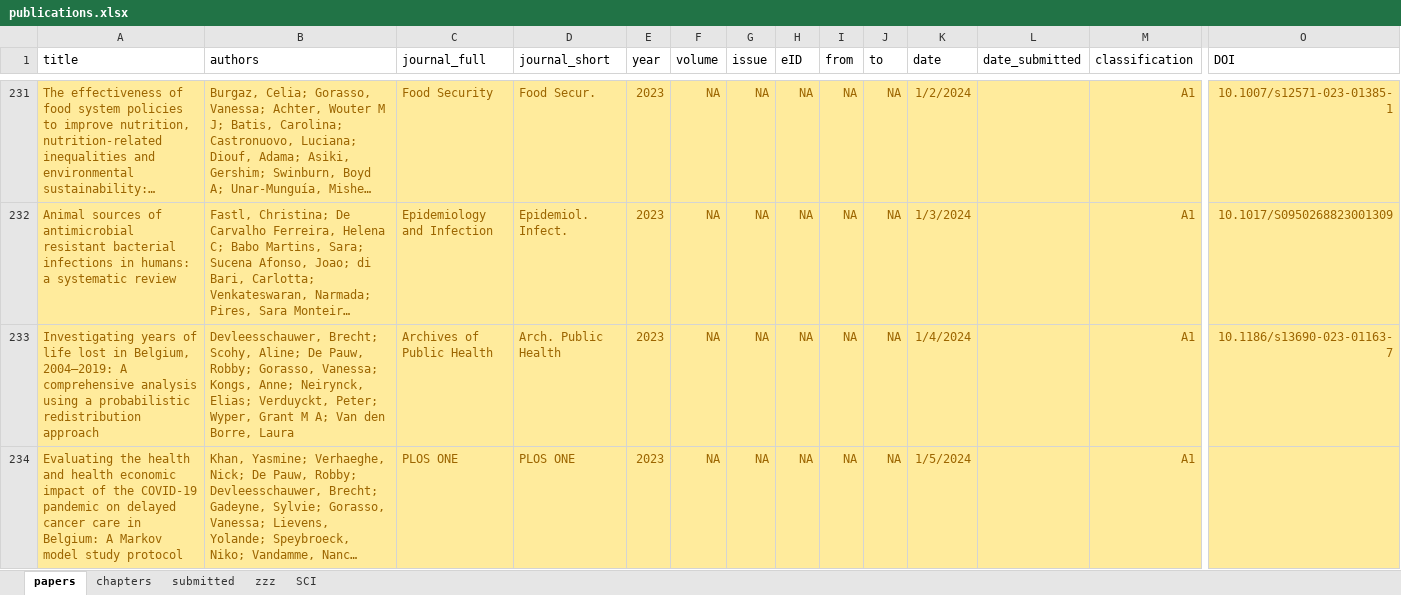
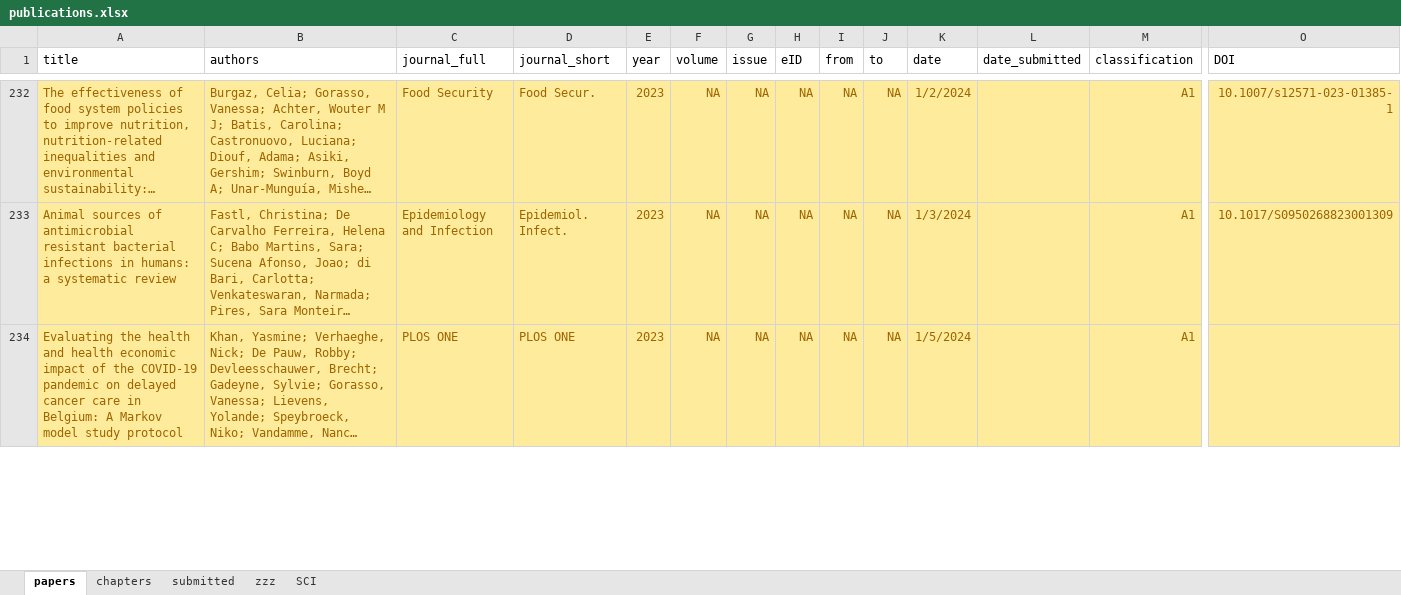
Before and after one commit to brechtdv/brechtdv.github.io, an Excel workbook: publications.xlsx, sheet papers, drawn as a sheet; only a part is shown, gaps mark what is left out; long unchanged cells end in …; values as stored, in another font and other column widths than the file's, no borders; conditional formats and table styles not drawn; removed rows and columns are numbered as before the commit, all else as after; rows hold the shown columns only; the diff covers the shown part only; the diff names each change by its address in the sheet, - before the commit and + after, or states it on an @@ line.

```diff
--- a/publications.xlsx (sheet papers)
+++ b/publications.xlsx (sheet papers)
-row 233: Investigating years of life lost in Belgium, 2004–2019: A comprehensive analysis using a probabilistic redistribution approach | Devleesschauwer, Brecht; Scohy, Aline; De Pauw, Robby; Gorasso, Vanessa; Kongs, Anne; Neirynck, Elias; Verduyckt, Peter; Wyper, Grant M A; Van den Borre, Laura | Archives of Public Health | Arch. Public Health | 2023 | NA | NA | NA | NA | NA | 1/4/2024 |  | A1 | 10.1186/s13690-023-01163-7
```
Also changed, not shown: 2 added rows and 2 edited cells elsewhere in this sheet, sheet submitted, 2 other files.
